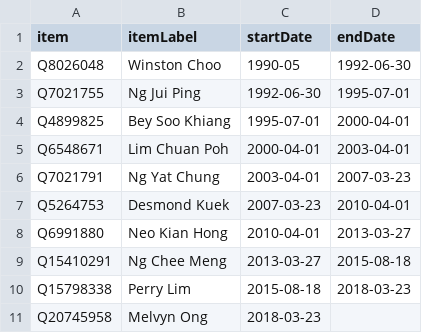
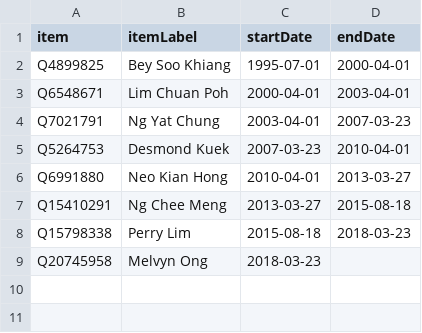
Before and after one commit to every-politician-scrapers/singapore-ministers, a CSV file: sources/defence-chief/scraped.csv, drawn as a sheet.

```diff
--- a/sources/defence-chief/scraped.csv
+++ b/sources/defence-chief/scraped.csv
@@ -1,4 +1,2 @@
 item,itemLabel,startDate,endDate
-Q8026048,Winston Choo,1990-05,1992-06-30
-Q7021755,Ng Jui Ping,1992-06-30,1995-07-01
 Q4899825,Bey Soo Khiang,1995-07-01,2000-04-01
```
Also changed, not shown: sources/defence-chief/wikidata.csv, 6 other files.
